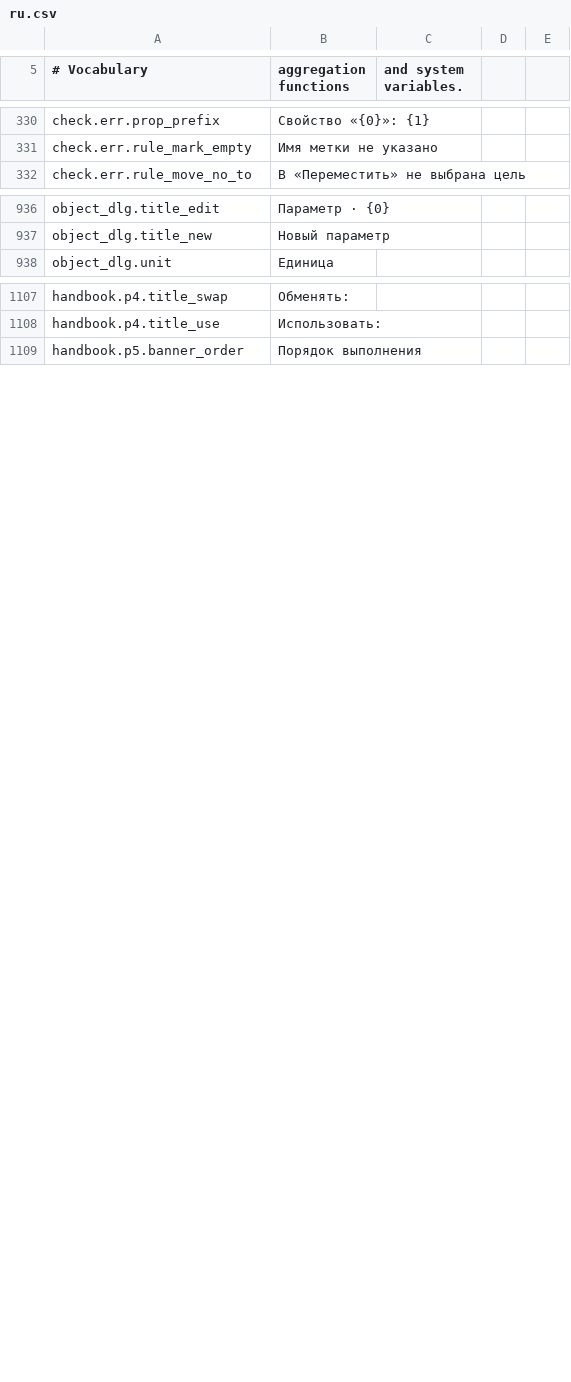
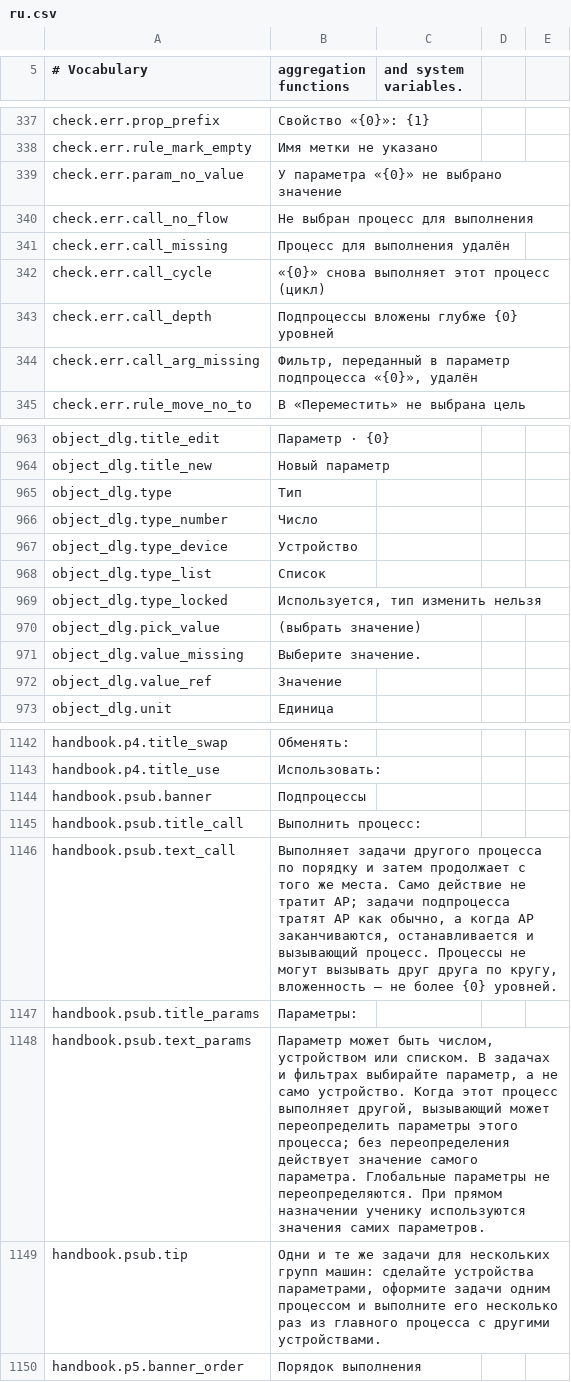
Before and after one commit to MinchaoZhu/probably-automated, a CSV file: src/AutoMod/ModFiles/Localization/ru.csv, drawn as a sheet; only a part is shown, gaps mark what is left out; the diff covers the shown part only.

```diff
--- a/src/AutoMod/ModFiles/Localization/ru.csv
+++ b/src/AutoMod/ModFiles/Localization/ru.csv
@@ -331,2 +338,8 @@ check.err.prop_prefix,Свойство «{0}»: {1}
 check.err.rule_mark_empty,Имя метки не указано
+check.err.param_no_value,У параметра «{0}» не выбрано значение
+check.err.call_no_flow,Не выбран процесс для выполнения
+check.err.call_missing,Процесс для выполнения удалён
+check.err.call_cycle,«{0}» снова выполняет этот процесс (цикл)
+check.err.call_depth,Подпроцессы вложены глубже {0} уровней
+check.err.call_arg_missing,"Фильтр, переданный в параметр подпроцесса «{0}», удалён"
 check.err.rule_move_no_to,В «Переместить» не выбрана цель
@@ -937,2 +964,10 @@ object_dlg.title_edit,Параметр · {0}
 object_dlg.title_new,Новый параметр
+object_dlg.type,Тип
+object_dlg.type_number,Число
+object_dlg.type_device,Устройство
+object_dlg.type_list,Список
+object_dlg.type_locked,"Используется, тип изменить нельзя"
+object_dlg.pick_value,(выбрать значение)
+object_dlg.value_missing,Выберите значение.
+object_dlg.value_ref,Значение
 object_dlg.unit,Единица
@@ -1108,2 +1143,8 @@ handbook.p4.title_swap,Обменять:
 handbook.p4.title_use,Использовать:
+handbook.psub.banner,Подпроцессы
+handbook.psub.title_call,Выполнить процесс:
+handbook.psub.text_call,"Выполняет задачи другого процесса по порядку и затем продолжает с того же места. Само действие не тратит AP; задачи подпроцесса тратят AP как обычно, а когда AP заканчиваются, останавливается и вызывающий процесс. Процессы не могут вызывать друг друга по кругу, вложенность — не более {0} уровней."
+handbook.psub.title_params,Параметры:
+handbook.psub.text_params,"Параметр может быть числом, устройством или списком. В задачах и фильтрах выбирайте параметр, а не само устройство. Когда этот процесс выполняет другой, вызывающий может переопределить параметры этого процесса; без переопределения действует значение самого параметра. Глобальные параметры не переопределяются. При прямом назначении ученику используются значения самих параметров."
+handbook.psub.tip,"Одни и те же задачи для нескольких групп машин: сделайте устройства параметрами, оформите задачи одним процессом и выполните его несколько раз из главного процесса с другими устройствами."
 handbook.p5.banner_order,Порядок выполнения
```
Also changed, not shown: 21 added rows and 1 edited cell elsewhere in this file, src/AutoMod/ModFiles/Localization/de.csv, src/AutoMod/ModFiles/Localization/es.csv, 31 other files.
